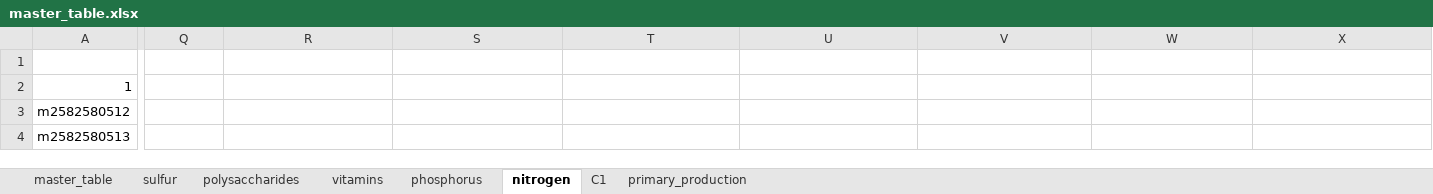
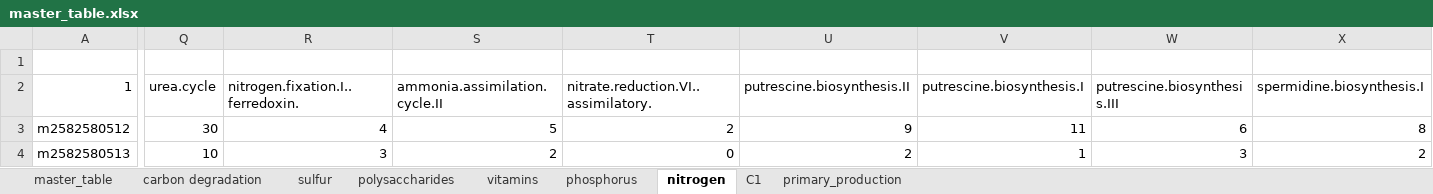
Before and after one commit to McMahonLab/MAGstravaganza, an Excel workbook: master_table.xlsx, sheet nitrogen, drawn as a sheet; only a part is shown, gaps mark what is left out; values as stored, in another font and other column widths than the file's, no borders; conditional formats not drawn; 1 other sheet too large or unreadable and not compared; the diff covers the shown part only; the diff names each change by its address in the sheet, - before the commit and + after, or states it on an @@ line.

```diff
--- a/master_table.xlsx (sheet nitrogen)
+++ b/master_table.xlsx (sheet nitrogen)
+sheet tab: carbon degradation
-Q2: (empty)
+Q2: urea.cycle
-R2: (empty)
+R2: nitrogen.fixation.I..ferredoxin.
-S2: (empty)
+S2: ammonia.assimilation.cycle.II
-T2: (empty)
+T2: nitrate.reduction.VI..assimilatory.
-U2: (empty)
+U2: putrescine.biosynthesis.II
-V2: (empty)
+V2: putrescine.biosynthesis.I
-W2: (empty)
+W2: putrescine.biosynthesis.III
-X2: (empty)
+X2: spermidine.biosynthesis.I
-Q3: (empty)
+Q3: 30
-R3: (empty)
+R3: 4
-S3: (empty)
+S3: 5
-T3: (empty)
+T3: 2
-U3: (empty)
+U3: 9
-V3: (empty)
+V3: 11
-W3: (empty)
+W3: 6
-X3: (empty)
+X3: 8
-Q4: (empty)
+Q4: 10
-R4: (empty)
+R4: 3
-S4: (empty)
+S4: 2
-T4: (empty)
+T4: 0
-U4: (empty)
+U4: 2
-V4: (empty)
+V4: 1
-W4: (empty)
+W4: 3
-X4: (empty)
+X4: 2
```
Also changed, not shown: 19 edited cells elsewhere in this sheet, sheet polysaccharides, sheet sulfur, 11 other files.
